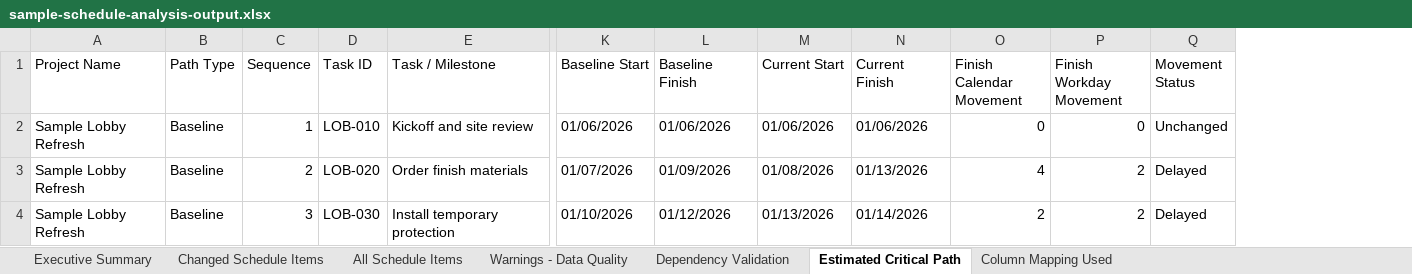
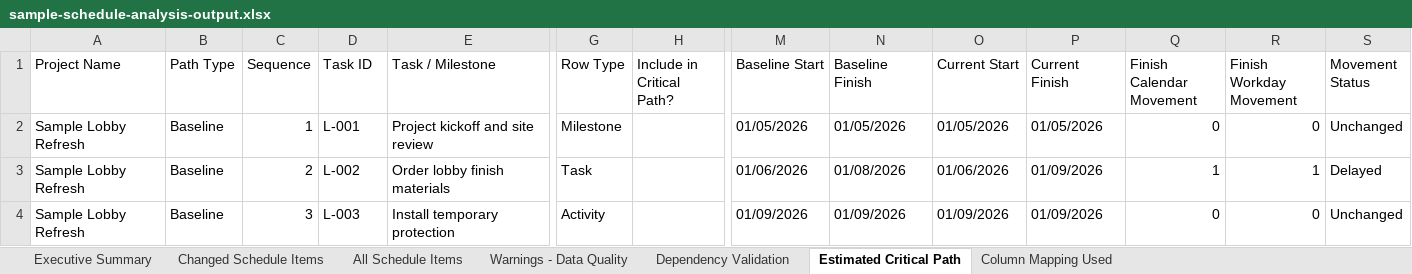
Before and after one commit to nckalx/ai-portfolio-site, an Excel workbook: assets/data/sample-schedule-analysis-output.xlsx, sheet Estimated Critical Path, drawn as a sheet; only a part is shown, gaps mark what is left out; values as stored, in another font and other column widths than the file's, no borders; addresses are those after the commit; the diff covers the shown part only; the diff names each change by its address in the sheet, - before the commit and + after, or states it on an @@ line.

```diff
--- a/assets/data/sample-schedule-analysis-output.xlsx (sheet Estimated Critical Path)
+++ b/assets/data/sample-schedule-analysis-output.xlsx (sheet Estimated Critical Path)
+column G (Row Type), rows 2-4: Milestone | Task | Activity
+column H (Include in Critical Path?), empty
-D2 (Task ID): LOB-010
+D2 (Task ID): L-001
-E2 (Task / Milestone): Kickoff and site review
+E2 (Task / Milestone): Project kickoff and site review
-M2 (Baseline Start): 01/06/2026
+M2 (Baseline Start): 01/05/2026
-N2 (Baseline Finish): 01/06/2026
+N2 (Baseline Finish): 01/05/2026
-O2 (Current Start): 01/06/2026
+O2 (Current Start): 01/05/2026
-P2 (Current Finish): 01/06/2026
+P2 (Current Finish): 01/05/2026
-D3 (Task ID): LOB-020
+D3 (Task ID): L-002
-E3 (Task / Milestone): Order finish materials
+E3 (Task / Milestone): Order lobby finish materials
-M3 (Baseline Start): 01/07/2026
+M3 (Baseline Start): 01/06/2026
-N3 (Baseline Finish): 01/09/2026
+N3 (Baseline Finish): 01/08/2026
-O3 (Current Start): 01/08/2026
+O3 (Current Start): 01/06/2026
-P3 (Current Finish): 01/13/2026
+P3 (Current Finish): 01/09/2026
-Q3 (Finish Calendar Movement): 4
+Q3 (Finish Calendar Movement): 1
-R3 (Finish Workday Movement): 2
+R3 (Finish Workday Movement): 1
-D4 (Task ID): LOB-030
+D4 (Task ID): L-003
-M4 (Baseline Start): 01/10/2026
+M4 (Baseline Start): 01/09/2026
-N4 (Baseline Finish): 01/12/2026
+N4 (Baseline Finish): 01/09/2026
-O4 (Current Start): 01/13/2026
+O4 (Current Start): 01/09/2026
-P4 (Current Finish): 01/14/2026
+P4 (Current Finish): 01/09/2026
-Q4 (Finish Calendar Movement): 2
+Q4 (Finish Calendar Movement): 0
-R4 (Finish Workday Movement): 2
+R4 (Finish Workday Movement): 0
-S4 (Movement Status): Delayed
+S4 (Movement Status): Unchanged
```
Also changed, not shown: 6 removed rows and 158 edited cells elsewhere in this sheet, sheet All Schedule Items, sheet Changed Schedule Items, sheet Executive Summary, sheet Warnings - Data Quality, sheet Column Mapping Used, assets/data/sample-smartsheet-schedule-input.xlsx, 2 other files.
